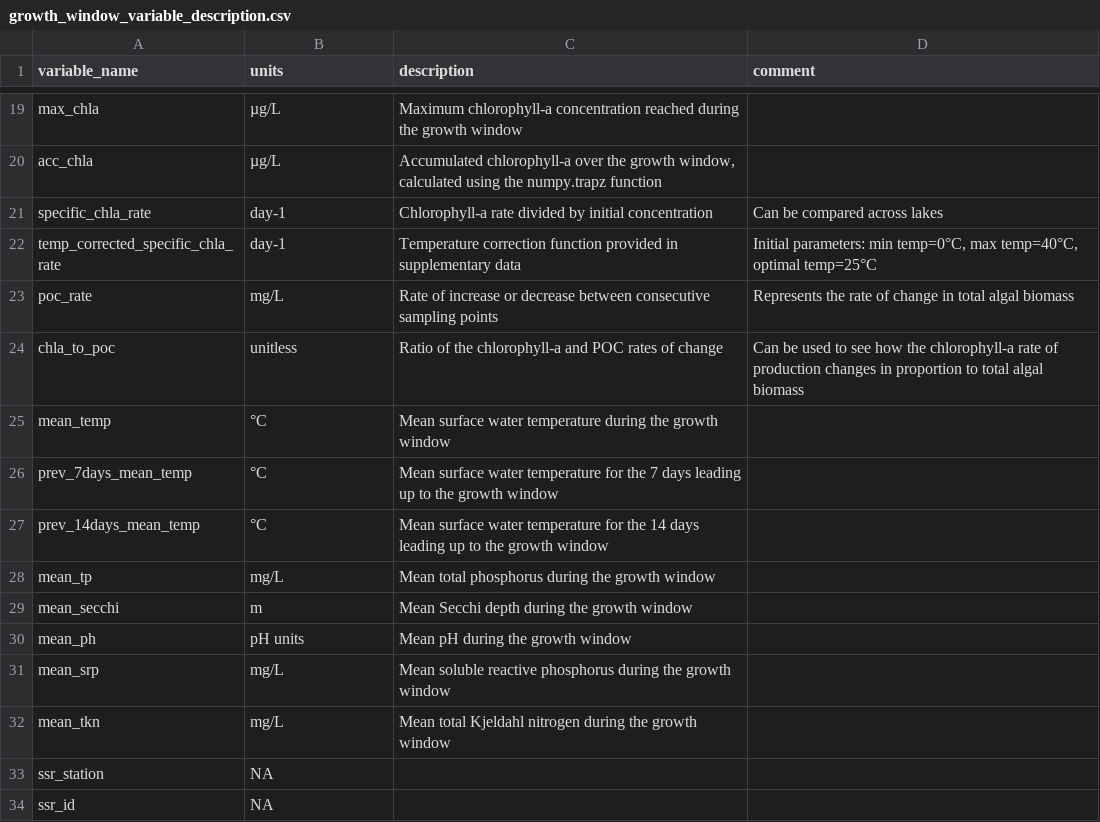
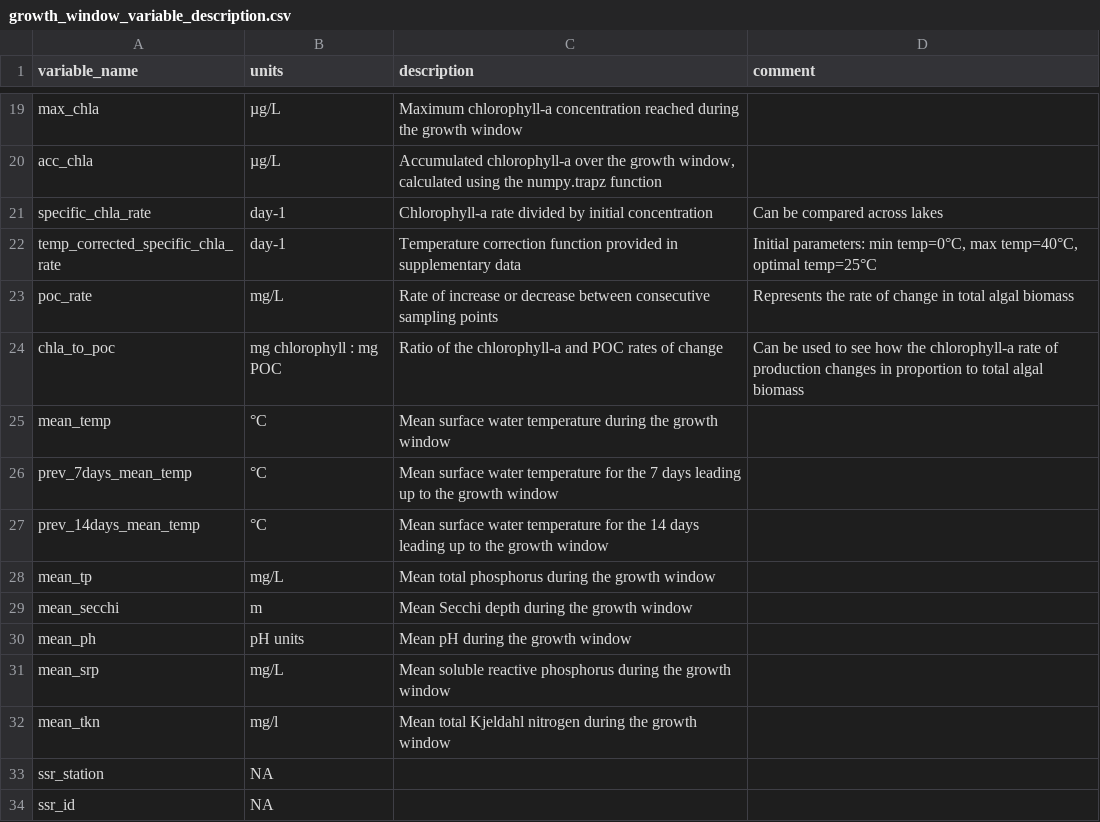
Before and after one commit to hfadams/pci, a CSV file: data/supplementary _data/growth_window_variable_description.csv, drawn as a sheet; only a part is shown, gaps mark what is left out.

```diff
--- a/data/supplementary _data/growth_window_variable_description.csv
+++ b/data/supplementary _data/growth_window_variable_description.csv
@@ -23,3 +23,3 @@ temp_corrected_specific_chla_rate,day-1,Temperature correction function provided
 poc_rate ,mg/L,Rate of increase or decrease between consecutive sampling points,Represents the rate of change in total algal biomass
-chla_to_poc,unitless,Ratio of the chlorophyll-a and POC rates of change,Can be used to see how the chlorophyll-a rate of production changes in proportion to total algal biomass
+chla_to_poc,mg chlorophyll : mg POC,Ratio of the chlorophyll-a and POC rates of change,Can be used to see how the chlorophyll-a rate of production changes in proportion to total algal biomass
 mean_temp,°C,Mean surface water temperature during the growth window,
@@ -31,3 +31,3 @@ mean_ph,pH units,Mean pH during the growth window,
 mean_srp,mg/L,Mean soluble reactive phosphorus during the growth window,
-mean_tkn,mg/L,Mean total Kjeldahl nitrogen during the growth window,
+mean_tkn,mg/l,Mean total Kjeldahl nitrogen during the growth window,
 ssr_station,NA,,
```
Also changed, not shown: 7 other files.
